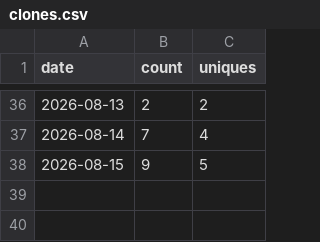
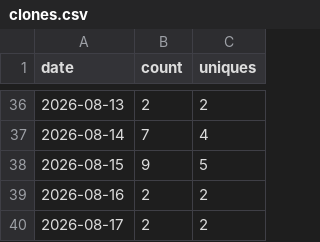
Before and after one commit to sanlanka/k8s-spark-jupyter-notebook, a CSV file: stats/clones.csv, drawn as a sheet; only a part is shown, gaps mark what is left out.

```diff
--- a/stats/clones.csv
+++ b/stats/clones.csv
@@ -38 +38,3 @@ date,count,uniques
 2026-08-15,9,5
+2026-08-16,2,2
+2026-08-17,2,2
```
Also changed, not shown: stats/views.csv, 2 other files.
